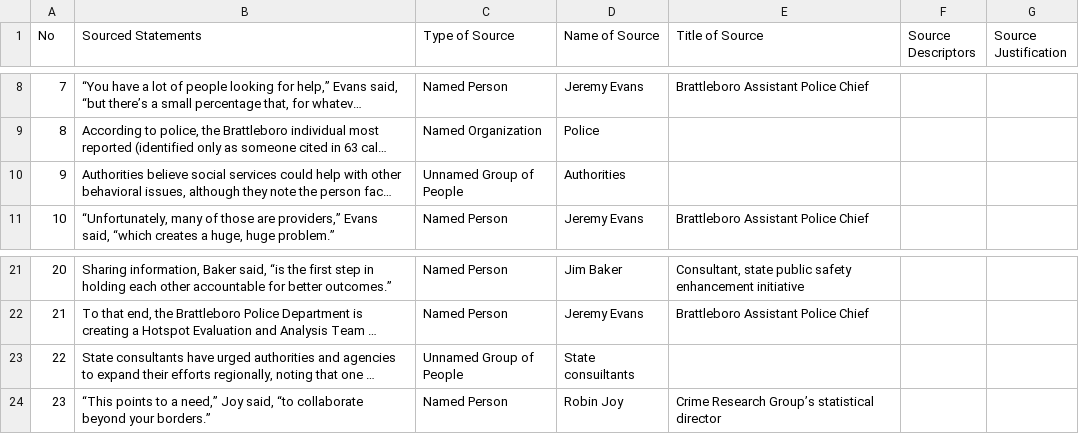
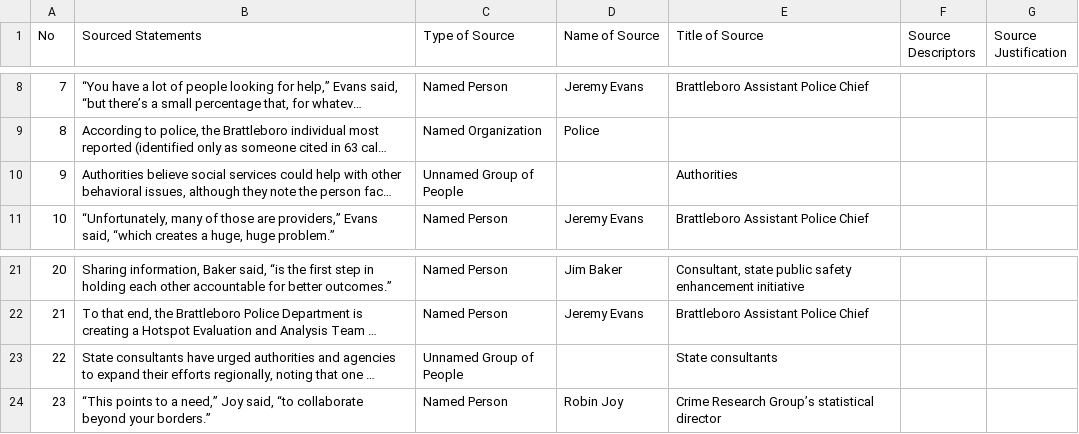
Before and after one commit to MarkkulaCenterJMEthics/llms-journ-sourcing, a CSV file: benchmarking/GT data/GT-2026/14-many-police-calls.csv, drawn as a sheet; only a part is shown, gaps mark what is left out; long unchanged cells end in …; the diff names each change by its address in the sheet, - before the commit and + after, or states it on an @@ line.

```diff
--- a/benchmarking/GT data/GT-2026/14-many-police-calls.csv
+++ b/benchmarking/GT data/GT-2026/14-many-police-calls.csv
-D10 (Name of Source): Authorities
+D10 (Name of Source): (empty)
-E10 (Title of Source): (empty)
+E10 (Title of Source): Authorities
-D23 (Name of Source): State consuiltants
+D23 (Name of Source): (empty)
-E23 (Title of Source): (empty)
+E23 (Title of Source): State consultants
```
Also changed, not shown: benchmarking/GT data/GT-2026/10-Nebraska-voting-rights.csv, benchmarking/GT data/GT-2026/15-Newsom-declares-emergency.csv, 21 other files.
